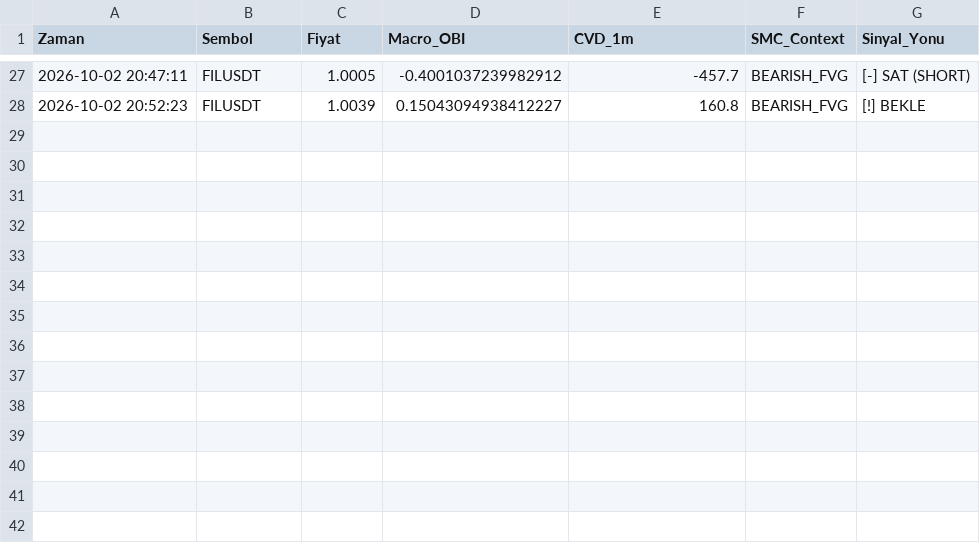
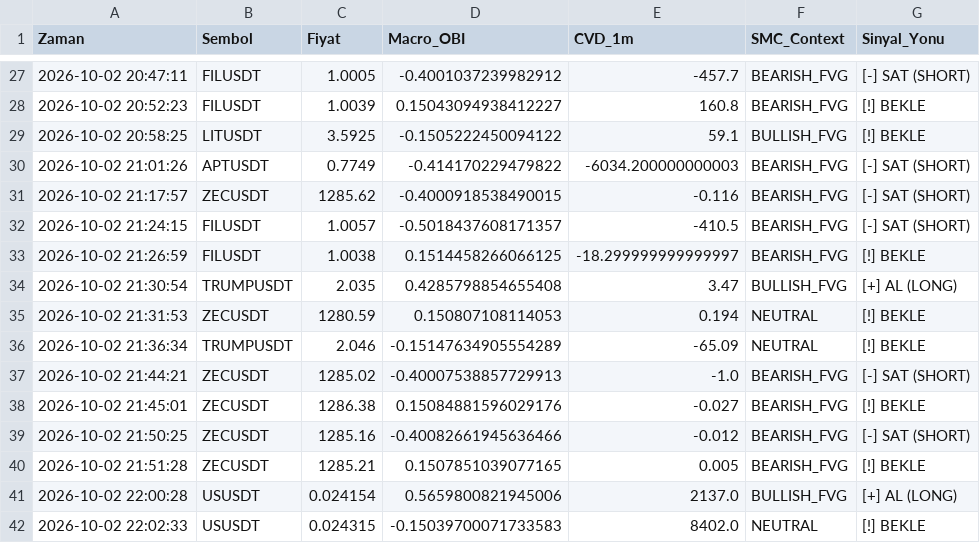
Before and after one commit to huseyin-yigit-ulker/spectral-lob-trading, a CSV file: logs/dynamic_smc_signals_2026-10-02.csv, drawn as a sheet; only a part is shown, gaps mark what is left out; the diff names each change by its address in the sheet, - before the commit and + after, or states it on an @@ line.

```diff
--- a/logs/dynamic_smc_signals_2026-10-02.csv
+++ b/logs/dynamic_smc_signals_2026-10-02.csv
+row 29: 2026-10-02 20:58:25 | LITUSDT | 3.5925 | -0.1505222450094122 | 59.1 | BULLISH_FVG | [!] BEKLE
+row 30: 2026-10-02 21:01:26 | APTUSDT | 0.7749 | -0.414170229479822 | -6034.200000000003 | BEARISH_FVG | [-] SAT (SHORT)
+row 31: 2026-10-02 21:17:57 | ZECUSDT | 1285.62 | -0.4000918538490015 | -0.116 | BEARISH_FVG | [-] SAT (SHORT)
+row 32: 2026-10-02 21:24:15 | FILUSDT | 1.0057 | -0.5018437608171357 | -410.5 | BEARISH_FVG | [-] SAT (SHORT)
+row 33: 2026-10-02 21:26:59 | FILUSDT | 1.0038 | 0.1514458266066125 | -18.299999999999997 | BEARISH_FVG | [!] BEKLE
+row 34: 2026-10-02 21:30:54 | TRUMPUSDT | 2.035 | 0.4285798854655408 | 3.47 | BULLISH_FVG | [+] AL (LONG)
+row 35: 2026-10-02 21:31:53 | ZECUSDT | 1280.59 | 0.150807108114053 | 0.194 | NEUTRAL | [!] BEKLE
+row 36: 2026-10-02 21:36:34 | TRUMPUSDT | 2.046 | -0.15147634905554289 | -65.09 | NEUTRAL | [!] BEKLE
+row 37: 2026-10-02 21:44:21 | ZECUSDT | 1285.02 | -0.40007538857729913 | -1.0 | BEARISH_FVG | [-] SAT (SHORT)
+row 38: 2026-10-02 21:45:01 | ZECUSDT | 1286.38 | 0.15084881596029176 | -0.027 | BEARISH_FVG | [!] BEKLE
+row 39: 2026-10-02 21:50:25 | ZECUSDT | 1285.16 | -0.40082661945636466 | -0.012 | BEARISH_FVG | [-] SAT (SHORT)
+row 40: 2026-10-02 21:51:28 | ZECUSDT | 1285.21 | 0.1507851039077165 | 0.005 | BEARISH_FVG | [!] BEKLE
+row 41: 2026-10-02 22:00:28 | USUSDT | 0.024154 | 0.5659800821945006 | 2137.0 | BULLISH_FVG | [+] AL (LONG)
+row 42: 2026-10-02 22:02:33 | USUSDT | 0.024315 | -0.15039700071733583 | 8402.0 | NEUTRAL | [!] BEKLE
```
Also changed, not shown: 2 other files.
